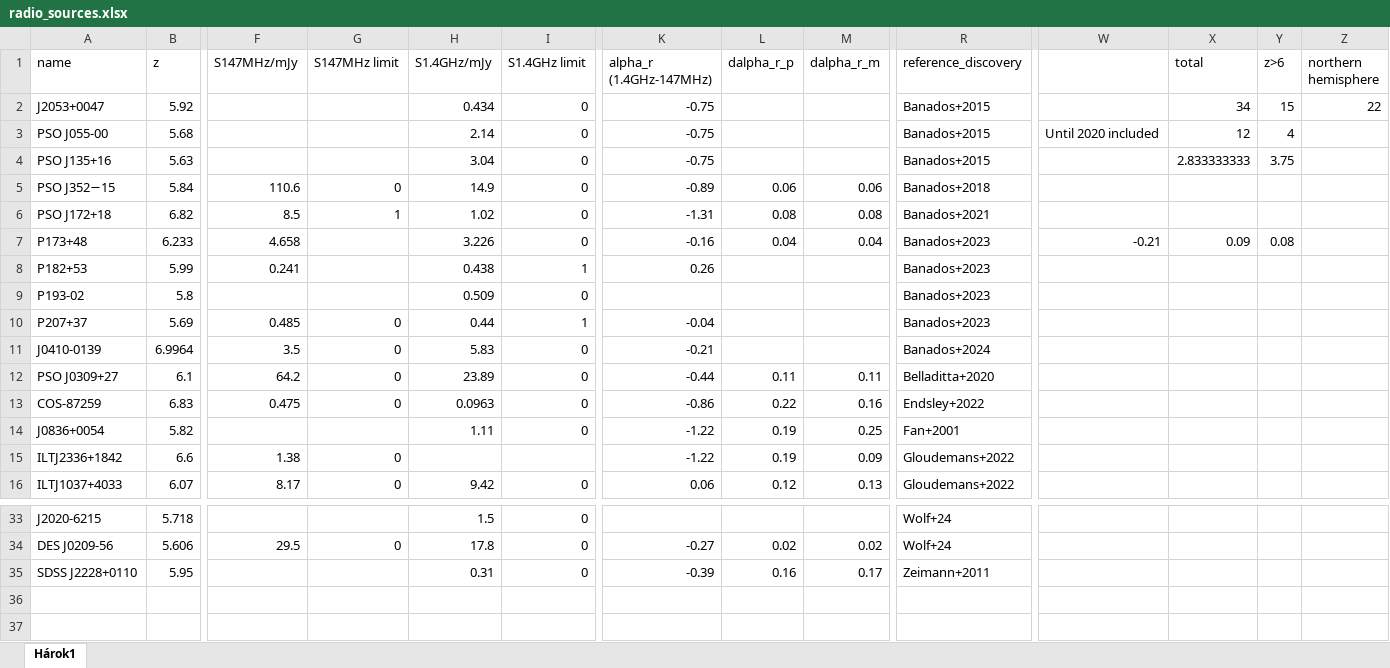
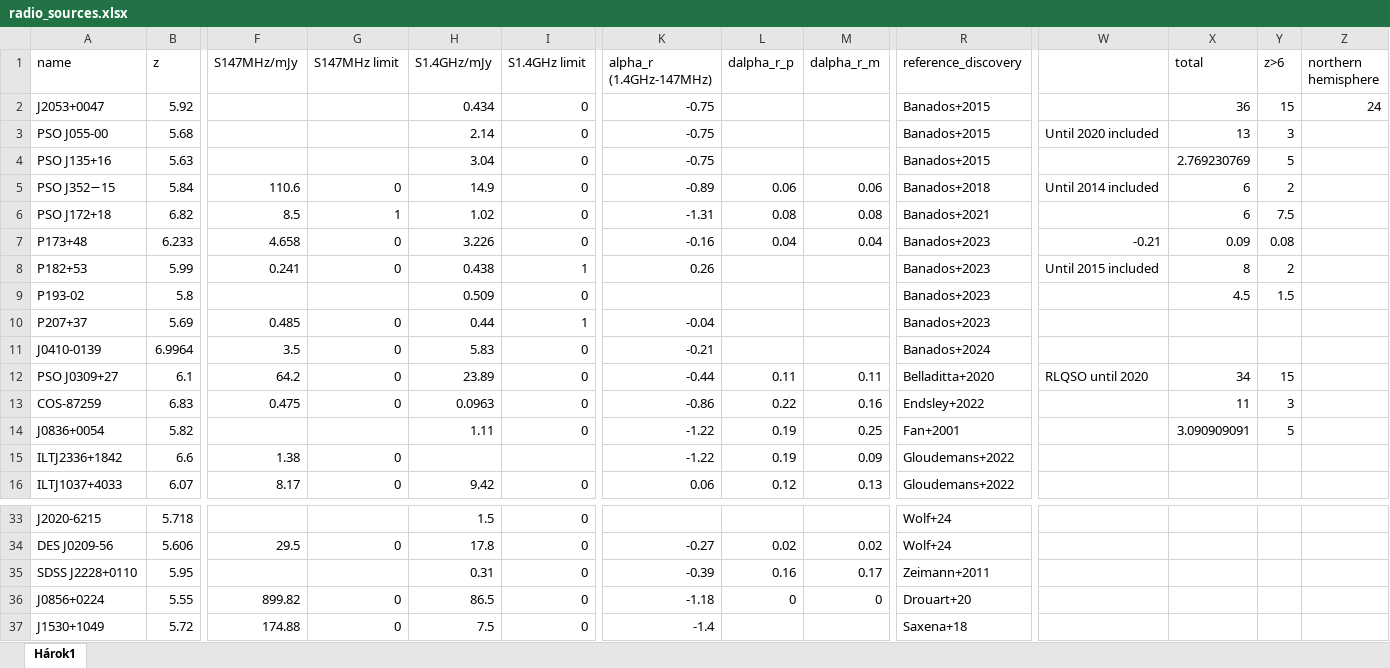
Before and after one commit to tomassoltinsky/21cm-forest_1DPS, an Excel workbook: RLQSO/radio_sources.xlsx, sheet Hárok1, drawn as a sheet; only a part is shown, gaps mark what is left out; values as stored, in another font and other column widths than the file's, no borders; rows hold the shown columns only; the diff names each change by its address in the sheet, - before the commit and + after, or states it on an @@ line.

Commit message:
Update RLQSO sample with radio-galaxies

```diff
--- a/RLQSO/radio_sources.xlsx (sheet Hárok1)
+++ b/RLQSO/radio_sources.xlsx (sheet Hárok1)
-X2 (total): 34
+X2 (total): 36
-Z2 (northern hemisphere): 22
+Z2 (northern hemisphere): 24
-X3 (total): 12
+X3 (total): 13
-Y3 (z>6): 4
+Y3 (z>6): 3
-X4 (total): 2.833333333
+X4 (total): 2.769230769
-Y4 (z>6): 3.75
+Y4 (z>6): 5
-W5: (empty)
+W5: Until 2014 included
-X5:X6 (total): (empty)
+X5:X6 (total): 6
-Y5 (z>6): (empty)
+Y5 (z>6): 2
-Y6 (z>6): (empty)
+Y6 (z>6): 7.5
-G7:G8 (S147MHz limit): (empty)
+G7:G8 (S147MHz limit): 0
-W8: (empty)
+W8: Until 2015 included
-X8 (total): (empty)
+X8 (total): 8
-Y8 (z>6): (empty)
+Y8 (z>6): 2
-X9 (total): (empty)
+X9 (total): 4.5
-Y9 (z>6): (empty)
+Y9 (z>6): 1.5
-W12: (empty)
+W12: RLQSO until 2020
-X12 (total): (empty)
+X12 (total): 34
-Y12 (z>6): (empty)
+Y12 (z>6): 15
-X13 (total): (empty)
+X13 (total): 11
-Y13 (z>6): (empty)
+Y13 (z>6): 3
-X14 (total): (empty)
+X14 (total): 3.090909091
-Y14 (z>6): (empty)
+Y14 (z>6): 5
+row 36: J0856+0224 | 5.55 | 899.82 | 0 | 86.5 | 0 | -1.18 | 0 | 0 | Drouart+20
+row 37: J1530+1049 | 5.72 | 174.88 | 0 | 7.5 | 0 | -1.4 |  |  | Saxena+18
```
Also changed, not shown: 5 other files.
